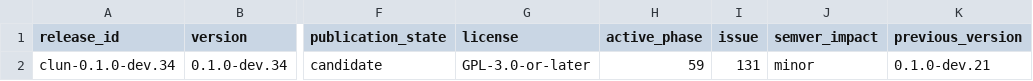
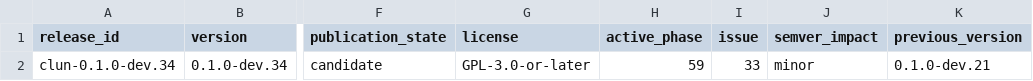
Before and after one commit to theesfeld/clun, a TSV file: compat/release.tsv, drawn as a sheet; only a part is shown, gaps mark what is left out; the diff names each change by its address in the sheet, - before the commit and + after, or states it on an @@ line.

Commit message:
fix(docs): bind Phase 59 active release to canonical issue #33
roadmap-verify-live requires roadmap phase issue #33, not child Yes unit.
previous_version=0.1.0-dev.21; candidate 0.1.0-dev.34.

Refs: #131

```diff
--- a/compat/release.tsv
+++ b/compat/release.tsv
-I2 (issue): 131
+I2 (issue): 33
```
Also changed, not shown: 3 other files.
